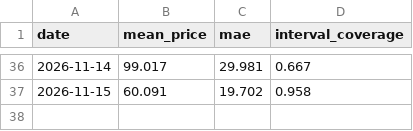
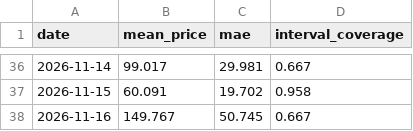
Before and after one commit to rose-ember-forge/Forecasting-Electricity-Prices-in-Stockholm, a CSV file: forecasts/live_scores.csv, drawn as a sheet; only a part is shown, gaps mark what is left out; the diff names each change by its address in the sheet, - before the commit and + after, or states it on an @@ line.

```diff
--- a/forecasts/live_scores.csv
+++ b/forecasts/live_scores.csv
+row 38: 2026-11-16 | 149.767 | 50.745 | 0.667
```
Also changed, not shown: forecasts/latest.csv, forecasts/log.csv.
